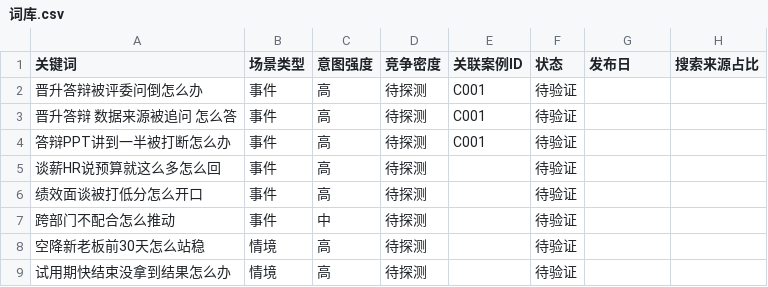
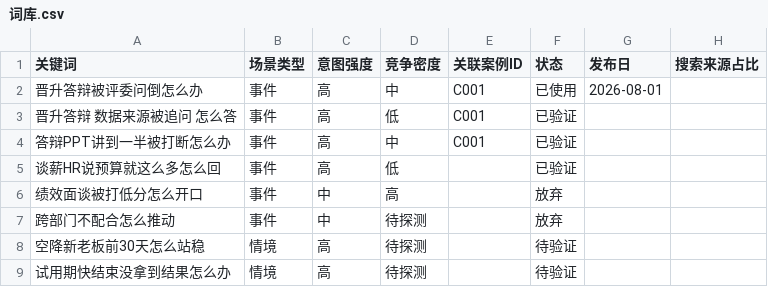
Before and after one commit to erichecan/businessskills, a CSV file: xhs/素材库/词库.csv, drawn as a sheet; only a part is shown; the diff covers the shown part only.

```diff
--- a/xhs/素材库/词库.csv
+++ b/xhs/素材库/词库.csv
@@ -1,8 +1,8 @@
 关键词,场景类型,意图强度,竞争密度,关联案例ID,状态,发布日,搜索来源占比
-晋升答辩被评委问倒怎么办,事件,高,待探测,C001,待验证,,
-晋升答辩 数据来源被追问 怎么答,事件,高,待探测,C001,待验证,,
-答辩PPT讲到一半被打断怎么办,事件,高,待探测,C001,待验证,,
-谈薪HR说预算就这么多怎么回,事件,高,待探测,,待验证,,
-绩效面谈被打低分怎么开口,事件,高,待探测,,待验证,,
-跨部门不配合怎么推动,事件,中,待探测,,待验证,,
+晋升答辩被评委问倒怎么办,事件,高,中,C001,已使用,2026-08-01,
+晋升答辩 数据来源被追问 怎么答,事件,高,低,C001,已验证,,
+答辩PPT讲到一半被打断怎么办,事件,高,中,C001,已验证,,
+谈薪HR说预算就这么多怎么回,事件,高,低,,已验证,,
+绩效面谈被打低分怎么开口,事件,中,高,,放弃,,
+跨部门不配合怎么推动,事件,中,待探测,,放弃,,
 空降新老板前30天怎么站稳,情境,高,待探测,,待验证,,
```
Also changed, not shown: 19 added rows and 3 edited cells elsewhere in this file, xhs/素材库/审核记录.csv, 7 other files.
